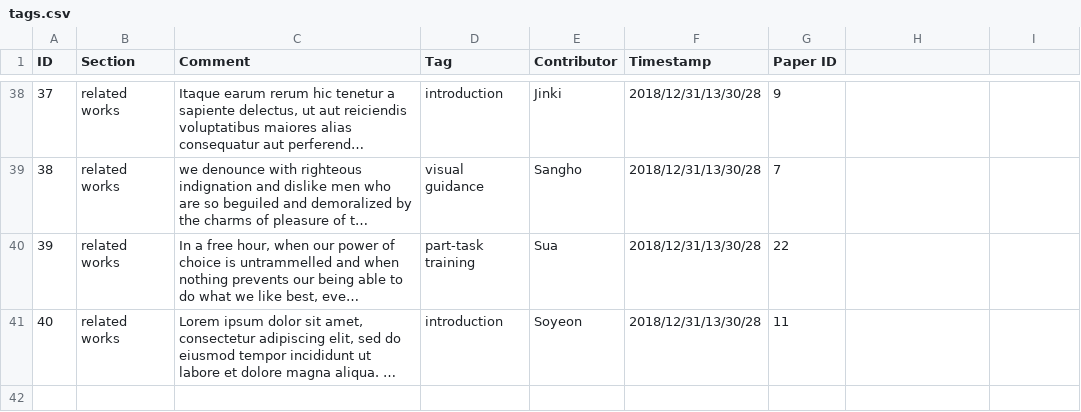
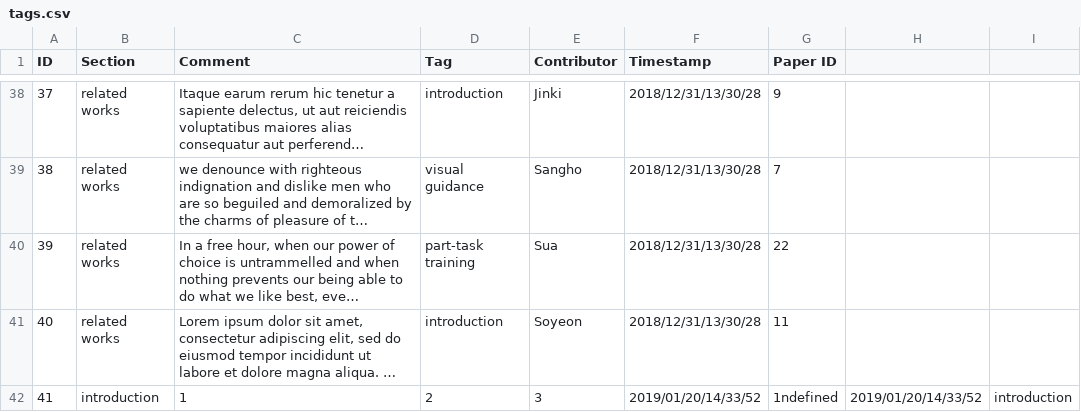
Before and after one commit to VirtualityForSafety/SharePaper, a CSV file: metadata/tags.csv, drawn as a sheet; only a part is shown, gaps mark what is left out; long unchanged cells end in …; the diff names each change by its address in the sheet, - before the commit and + after, or states it on an @@ line.

```diff
--- a/metadata/tags.csv
+++ b/metadata/tags.csv
+row 42: 41 | introduction | 1 | 2 | 3 | 2019/01/20/14/33/52 | 1ndefined | 2019/01/20/14/33/52 | introduction
```
Also changed, not shown: 6 other files.
